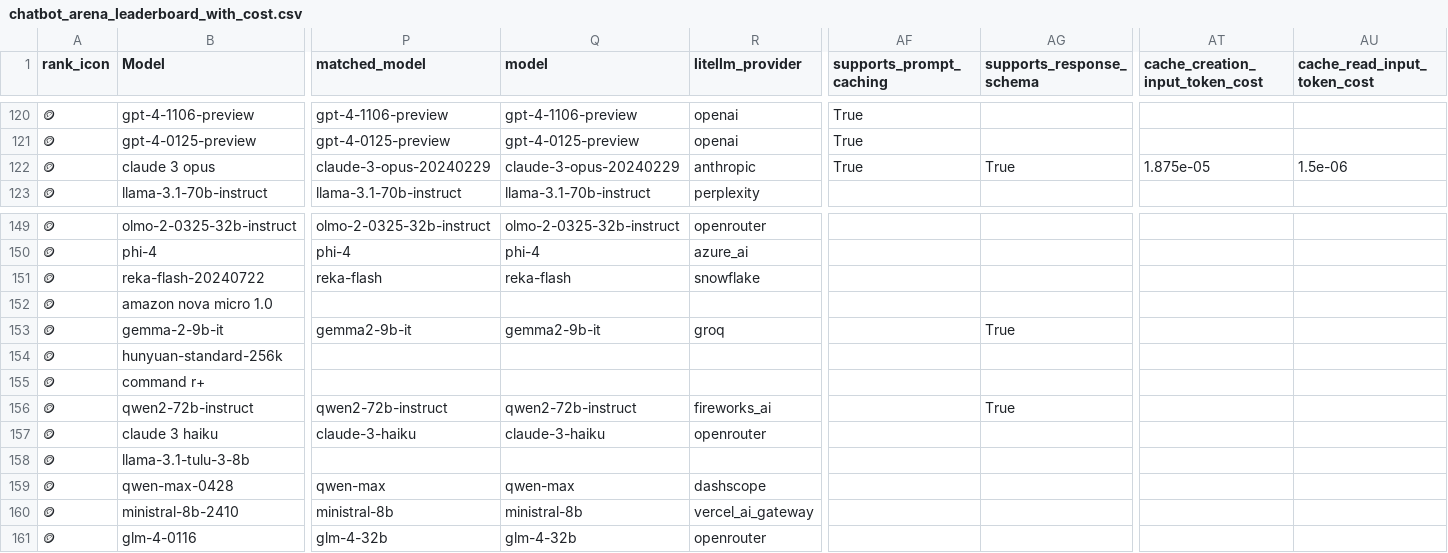
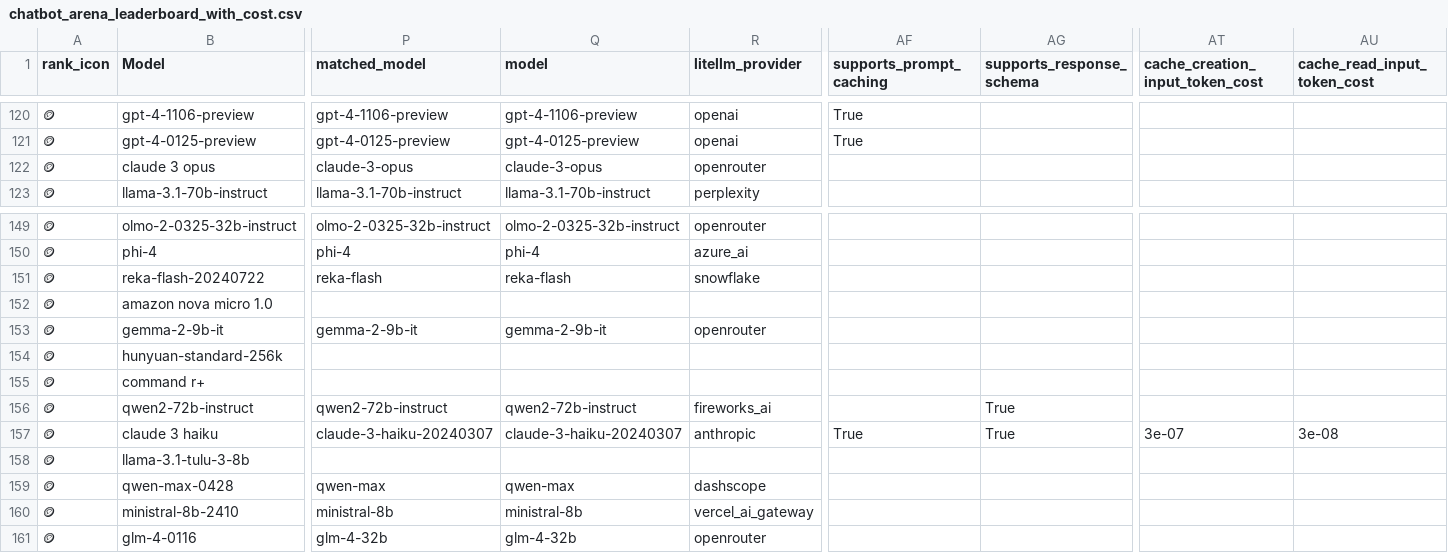
Before and after one commit to ZachLaik/compare-models, a CSV file: chatbot_arena_leaderboard_with_cost.csv, drawn as a sheet; only a part is shown, gaps mark what is left out; the diff covers the shown part only; the diff names each change by its address in the sheet, - before the commit and + after, or states it on an @@ line.

Commit message:
chore: daily leaderboard refresh [skip ci]

```diff
--- a/chatbot_arena_leaderboard_with_cost.csv
+++ b/chatbot_arena_leaderboard_with_cost.csv
-P122 (matched_model): claude-3-opus-20240229
+P122 (matched_model): claude-3-opus
-Q122 (model): claude-3-opus-20240229
+Q122 (model): claude-3-opus
-R122 (litellm_provider): anthropic
+R122 (litellm_provider): openrouter
-AF122 (supports_prompt_caching): True
+AF122 (supports_prompt_caching): (empty)
-AG122 (supports_response_schema): True
+AG122 (supports_response_schema): (empty)
-AT122 (cache_creation_input_token_cost): 1.875e-05
+AT122 (cache_creation_input_token_cost): (empty)
-AU122 (cache_read_input_token_cost): 1.5e-06
+AU122 (cache_read_input_token_cost): (empty)
-P153 (matched_model): gemma2-9b-it
+P153 (matched_model): gemma-2-9b-it
-Q153 (model): gemma2-9b-it
+Q153 (model): gemma-2-9b-it
-R153 (litellm_provider): groq
+R153 (litellm_provider): openrouter
-AG153 (supports_response_schema): True
+AG153 (supports_response_schema): (empty)
-P157 (matched_model): claude-3-haiku
+P157 (matched_model): claude-3-haiku-20240307
-Q157 (model): claude-3-haiku
+Q157 (model): claude-3-haiku-20240307
-R157 (litellm_provider): openrouter
+R157 (litellm_provider): anthropic
-AF157 (supports_prompt_caching): (empty)
+AF157 (supports_prompt_caching): True
-AG157 (supports_response_schema): (empty)
+AG157 (supports_response_schema): True
-AT157 (cache_creation_input_token_cost): (empty)
+AT157 (cache_creation_input_token_cost): 3e-07
-AU157 (cache_read_input_token_cost): (empty)
+AU157 (cache_read_input_token_cost): 3e-08
```
Also changed, not shown: 134 edited cells elsewhere in this file, 1 other file.
